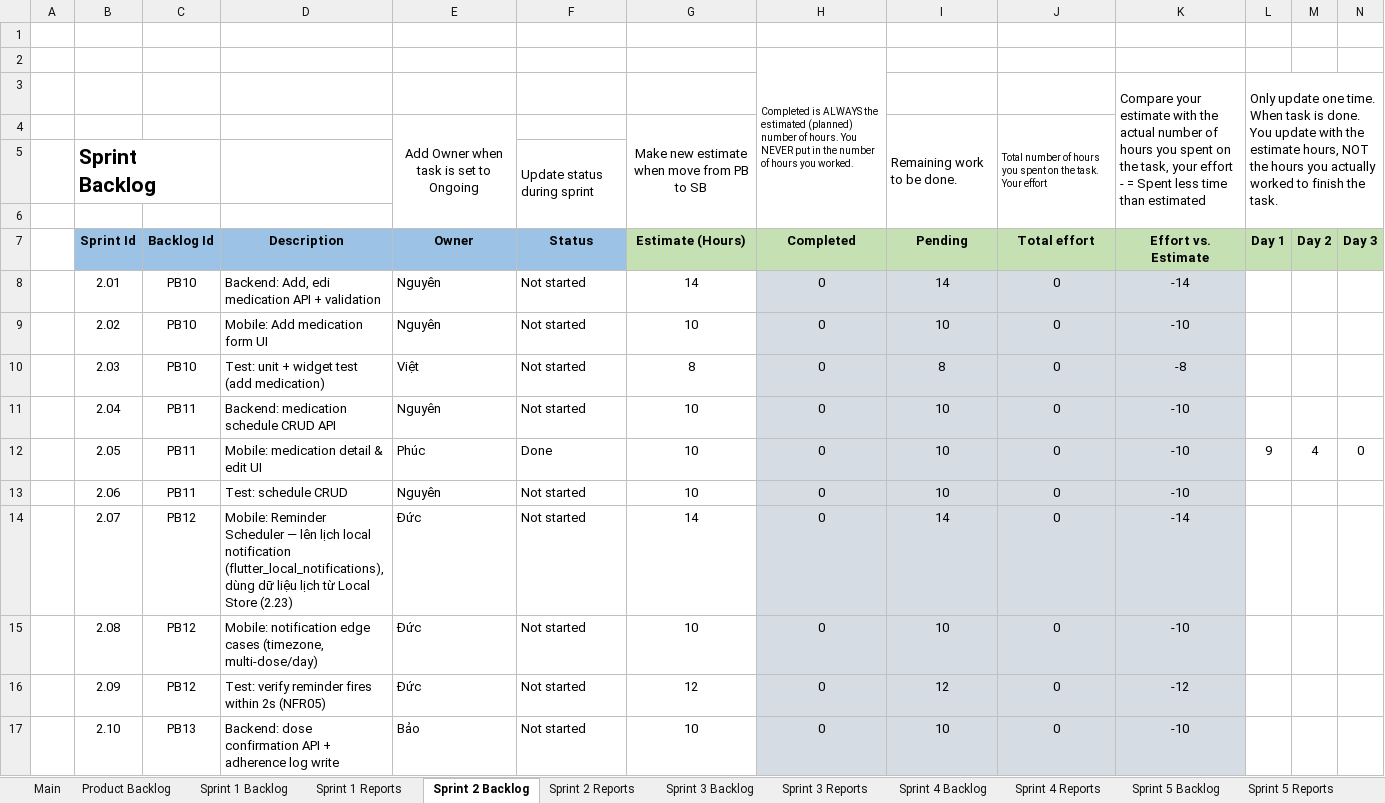
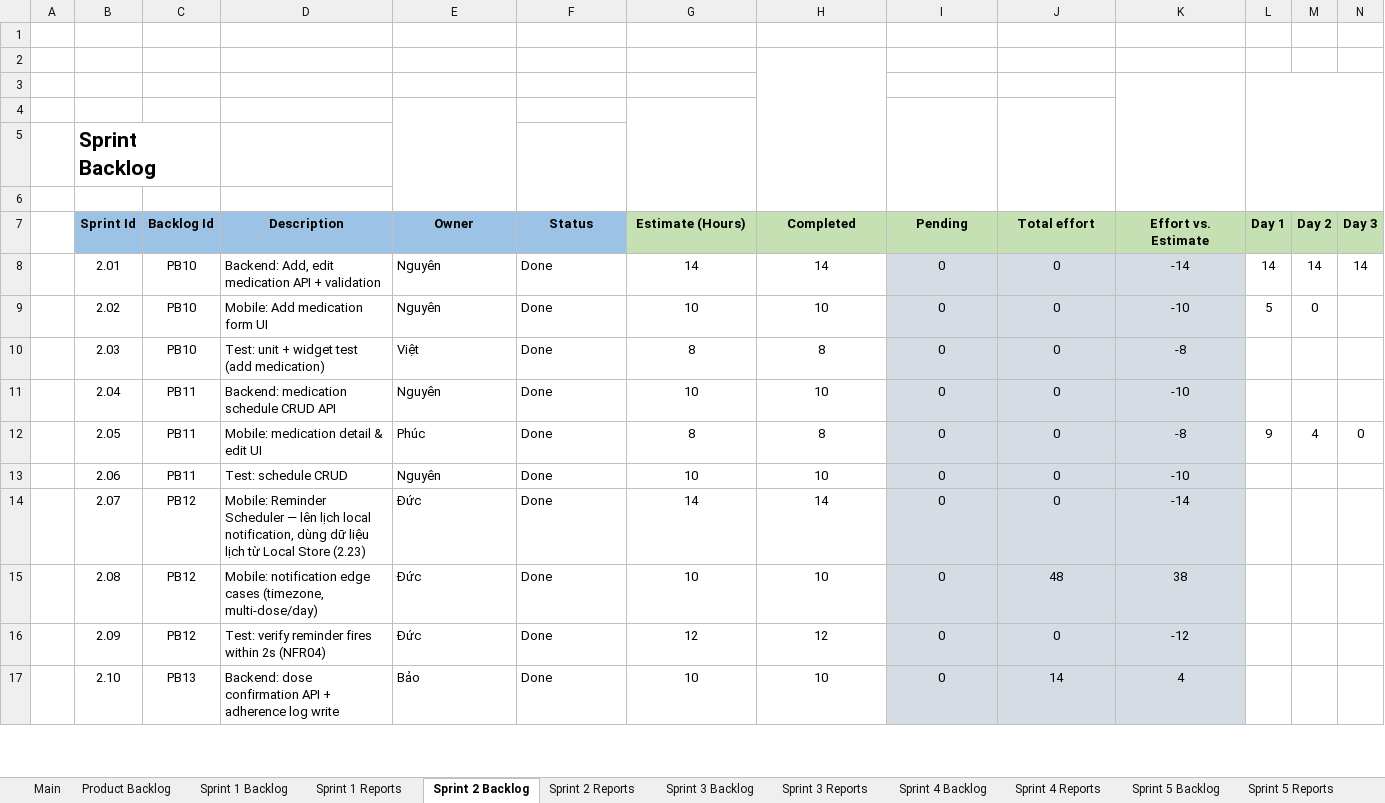
Before and after one commit to DrugTime-C1SE-07/DrugTime-docs, an Excel workbook: Team1_DTU/01_Proposal_&_Planning/Product-and-Sprint-backlog-DrugTime.xlsx, sheet Sprint 2 Backlog, drawn as a sheet; only a part is shown; values as stored, in another font and other column widths than the file's, no borders; charts and pictures and table styles not drawn; removed rows and columns are numbered as before the commit, all else as after; rows hold the shown columns only; ↵ is a line break in a cell; the diff covers the shown part only; the diff names each change by its address in the sheet, - before the commit and + after, or states it on an @@ line.

```diff
--- a/Team1_DTU/01_Proposal_&_Planning/Product-and-Sprint-backlog-DrugTime.xlsx (sheet Sprint 2 Backlog)
+++ b/Team1_DTU/01_Proposal_&_Planning/Product-and-Sprint-backlog-DrugTime.xlsx (sheet Sprint 2 Backlog)
-H2 (Completed): Completed is ALWAYS the estimated (planned) number of hours. You NEVER put in the number of hours you worked.
+H2 (Completed): (empty)
-row 3:  |  |  |  |  |  |  |  |  |  | Compare your estimate with the actual number of hours you spent on the task, your effort ↵ - = Spent less time than estimated | Only update one time. When task is done. You update with the estimate hours, NOT the hours you actually worked to finish the task.
+row 3: (empty)
-row 4:  |  |  |  | Add Owner when task is set to Ongoing |  | Make new estimate when move from PB to SB |  | Remaining work to be done. | Total number of hours you spent on the task. ↵ Your effort
+row 4: (empty)
-F5 (Status): Update status during sprint
+F5 (Status): (empty)
-row 8:  | 2.01 | PB10 | Backend: Add, edi medication API + validation | Nguyên | Not started | 14 | 0 | 14 | 0 | -14
+row 8:  | 2.01 | PB10 | Backend: Add, edit medication API + validation | Nguyên | Done | 14 | 14 | 0 | 0 | -14 | 14 | 14 | 14
-F9:F11 (Status): Not started
+F9:F11 (Status): Done
-H9 (Completed): 0
+H9 (Completed): 10
-H9:H13 fill: #D6DCE4
+H9:H13 fill: none
-I9 (Pending): 10
+I9 (Pending): 0
-L9 (Day 1): (empty)
+L9 (Day 1): 5
-M9 (Day 2): (empty)
+M9 (Day 2): 0
-H10 (Completed): 0
+H10 (Completed): 8
-I10 (Pending): 8
+I10 (Pending): 0
-H11 (Completed): 0
+H11 (Completed): 10
-I11:I13 (Pending): 10
+I11:I13 (Pending): 0
-G12 (Estimate (Hours)): 10
+G12 (Estimate (Hours)): 8
-H12 (Completed): 0
+H12 (Completed): 8
-K12 (Effort vs. Estimate): -10
+K12 (Effort vs. Estimate): -8
-F13 (Status): Not started
+F13 (Status): Done
-H13 (Completed): 0
+H13 (Completed): 10
-row 14:  | 2.07 | PB12 | Mobile: Reminder Scheduler — lên lịch local notification (flutter_local_notifications), dùng dữ liệu lịch từ Local Store (2.23) | Đức | Not started | 14 | 0 | 14 | 0 | -14
-row 15:  | 2.08 | PB12 | Mobile: notification edge cases (timezone, multi-dose/day) | Đức | Not started | 10 | 0 | 10 | 0 | -10
+row 14:  | 2.07 | PB12 | Mobile: Reminder Scheduler — lên lịch local notification, dùng dữ liệu lịch từ Local Store (2.23) | Đức | Done | 14 | 14 | 0 | 0 | -14
+row 15:  | 2.08 | PB12 | Mobile: notification edge cases (timezone, multi-dose/day) | Đức | Done | 10 | 10 | 0 | 48 | 38
-D16 (Description): Test: verify reminder fires within 2s (NFR05)
+D16 (Description): Test: verify reminder fires within 2s (NFR04)
-F16 (Status): Not started
+F16 (Status): Done
-H16 (Completed): 0
+H16 (Completed): 12
-H16 fill: #D6DCE4
+H16 fill: none
-I16 (Pending): 12
+I16 (Pending): 0
-row 17:  | 2.10 | PB13 | Backend: dose confirmation API + adherence log write | Bảo | Not started | 10 | 0 | 10 | 0 | -10
+row 17:  | 2.10 | PB13 | Backend: dose confirmation API + adherence log write | Bảo | Done | 10 | 10 | 0 | 14 | 4
```
Also changed, not shown: 6 added rows, 7 removed rows, 45 edited cells and cell formats elsewhere in this sheet, sheet Sprint 4 Backlog, sheet Sprint 3 Backlog, sheet Sprint 5 Backlog, sheet Sprint 1 Backlog, sheet Sprint 6 Backlog, sheet Replan Log, 2 more sheets, formulas that keep their value, charts or pictures.
